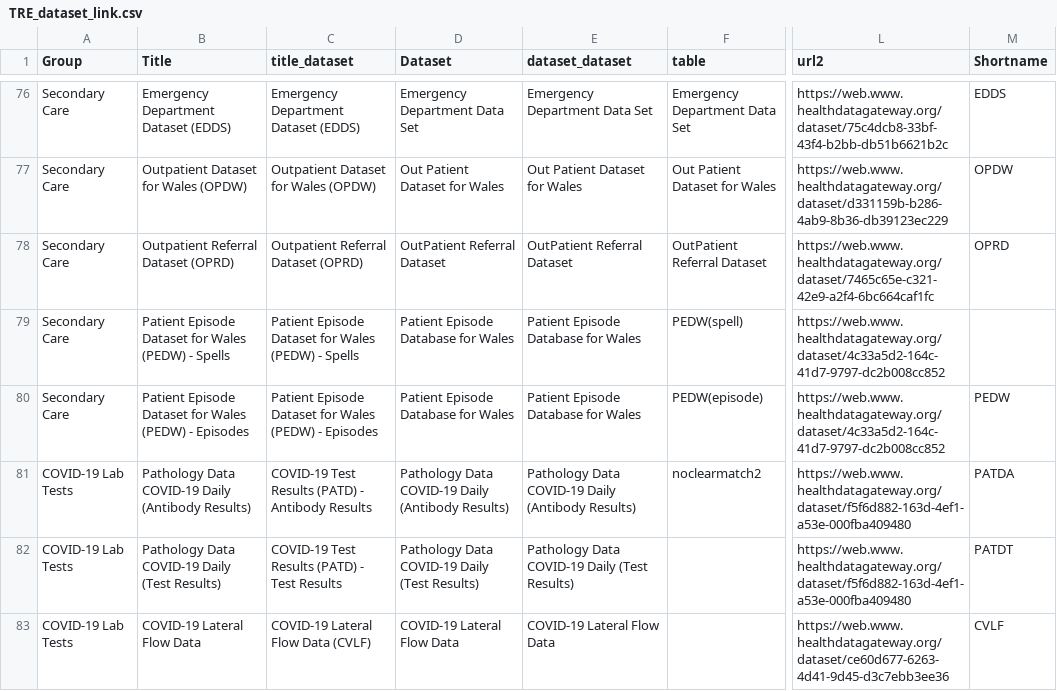
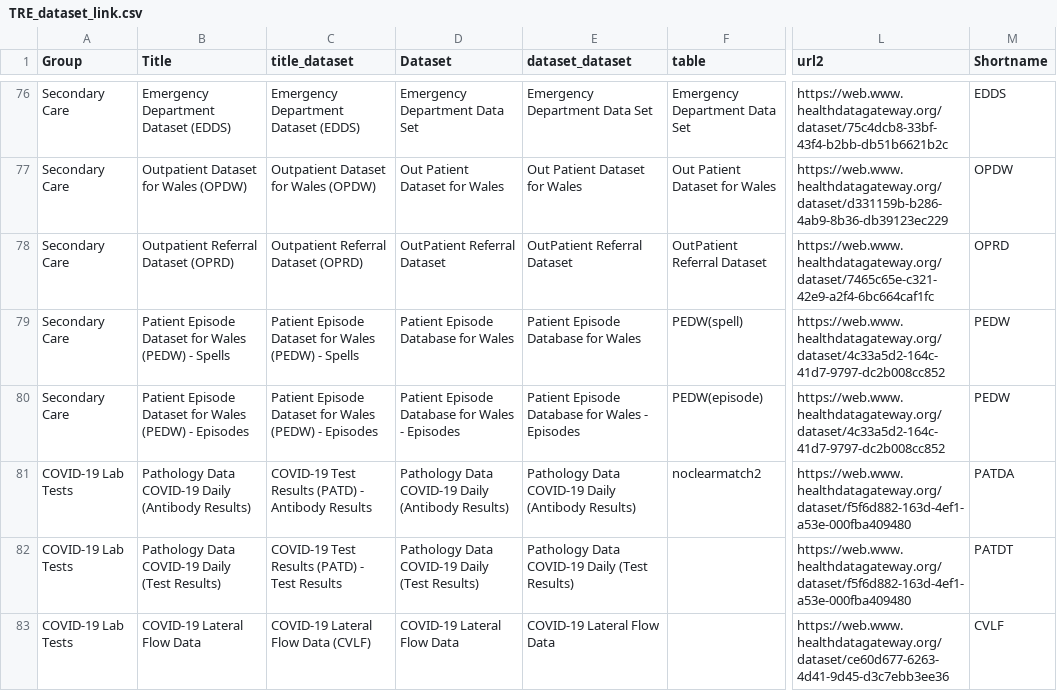
Before and after one commit to BHFDSC/cvd-covid-tre-dashboard, a CSV file: BHF_Dashboards/BHF_DSC_TRE_External_Dashboard/Data/TRE_dataset_link.csv, drawn as a sheet; only a part is shown, gaps mark what is left out; the diff names each change by its address in the sheet, - before the commit and + after, or states it on an @@ line.

Commit message:
Can't resolved all the warning messages, but some might resolve themselves in the Wales audit. The death data seems to be presenting fine in the dashboard so am assuming that the primary issue of this branch is fixed

```diff
--- a/BHF_Dashboards/BHF_DSC_TRE_External_Dashboard/Data/TRE_dataset_link.csv
+++ b/BHF_Dashboards/BHF_DSC_TRE_External_Dashboard/Data/TRE_dataset_link.csv
-M79 (Shortname): (empty)
+M79 (Shortname): PEDW
-D80 (Dataset): Patient Episode Database for Wales
+D80 (Dataset): Patient Episode Database for Wales - Episodes
-E80 (dataset_dataset): Patient Episode Database for Wales
+E80 (dataset_dataset): Patient Episode Database for Wales - Episodes
```
Also changed, not shown: 1 other file.
